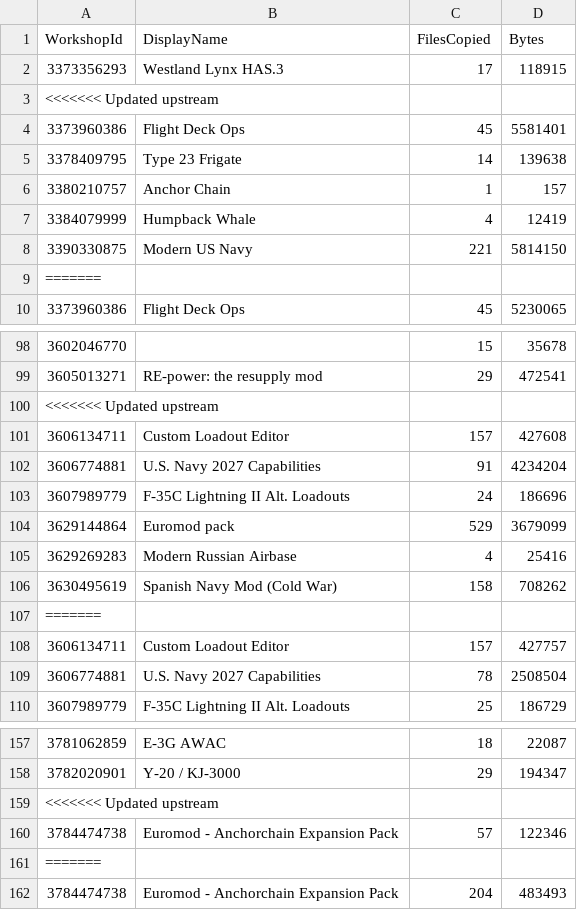
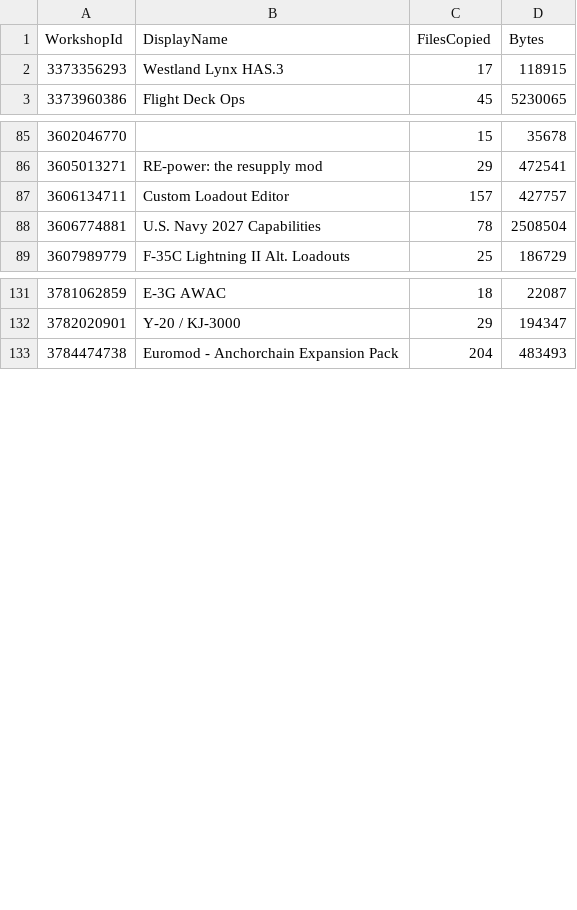
Before and after one commit to SEST-HOBBY/Seapower-mods, a CSV file: mods-source/_export-manifest.csv, drawn as a sheet; only a part is shown, gaps mark what is left out; the diff covers the shown part only.

```diff
--- a/mods-source/_export-manifest.csv
+++ b/mods-source/_export-manifest.csv
@@ -2,9 +2,2 @@
 "3373356293","Westland Lynx HAS.3","17","118915"
-<<<<<<< Updated upstream
-"3373960386","Flight Deck Ops","45","5581401"
-"3378409795","Type 23 Frigate","14","139638"
-"3380210757","Anchor Chain","1","157"
-"3384079999","Humpback Whale","4","12419"
-"3390330875","Modern US Navy","221","5814150"
-=======
 "3373960386","Flight Deck Ops","45","5230065"
@@ -99,10 +86,2 @@
 "3605013271","RE-power: the resupply mod","29","472541"
-<<<<<<< Updated upstream
-"3606134711","Custom Loadout Editor","157","427608"
-"3606774881","U.S. Navy 2027 Capabilities","91","4234204"
-"3607989779","F-35C Lightning II Alt. Loadouts","24","186696"
-"3629144864","Euromod pack","529","3679099"
-"3629269283","Modern Russian Airbase","4","25416"
-"3630495619","Spanish Navy Mod (Cold War)","158","708262"
-=======
 "3606134711","Custom Loadout Editor","157","427757"
@@ -158,5 +132,2 @@
 "3782020901","Y-20 / KJ-3000","29","194347"
-<<<<<<< Updated upstream
-"3784474738","Euromod - Anchorchain Expansion Pack","57","122346"
-=======
 "3784474738","Euromod - Anchorchain Expansion Pack","204","483493"
```
Also changed, not shown: 12 removed rows elsewhere in this file.
